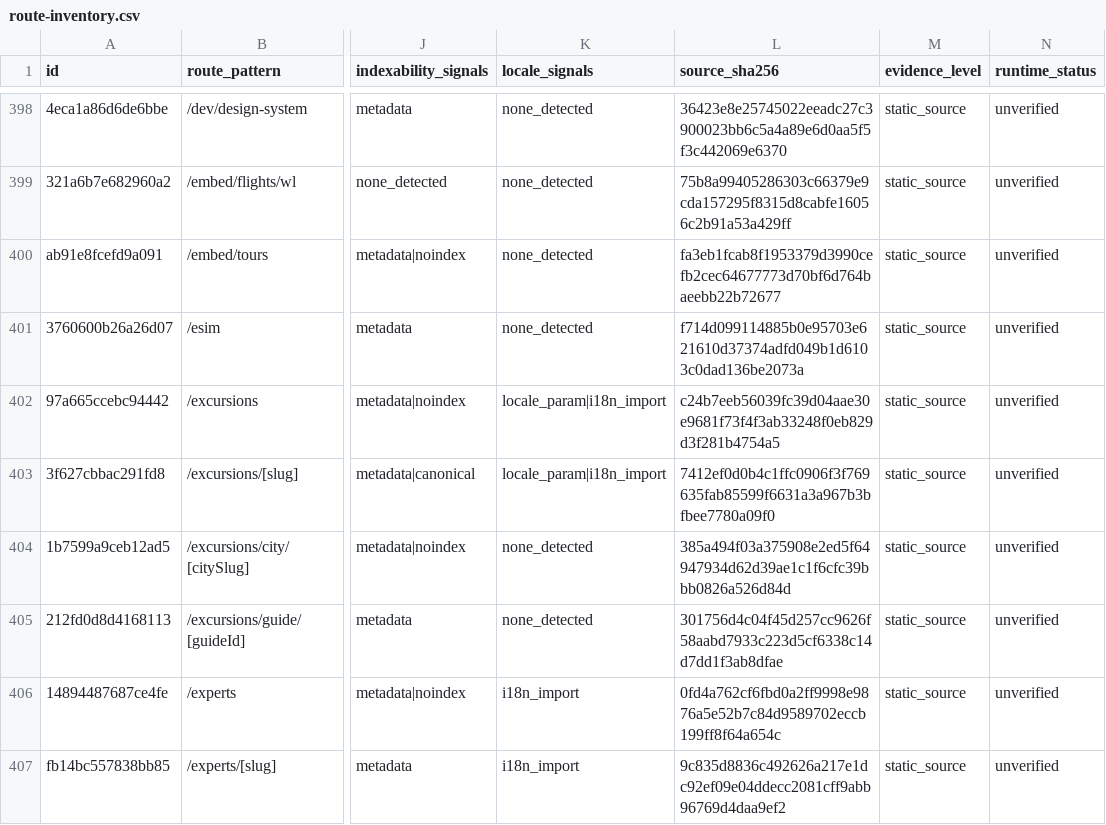
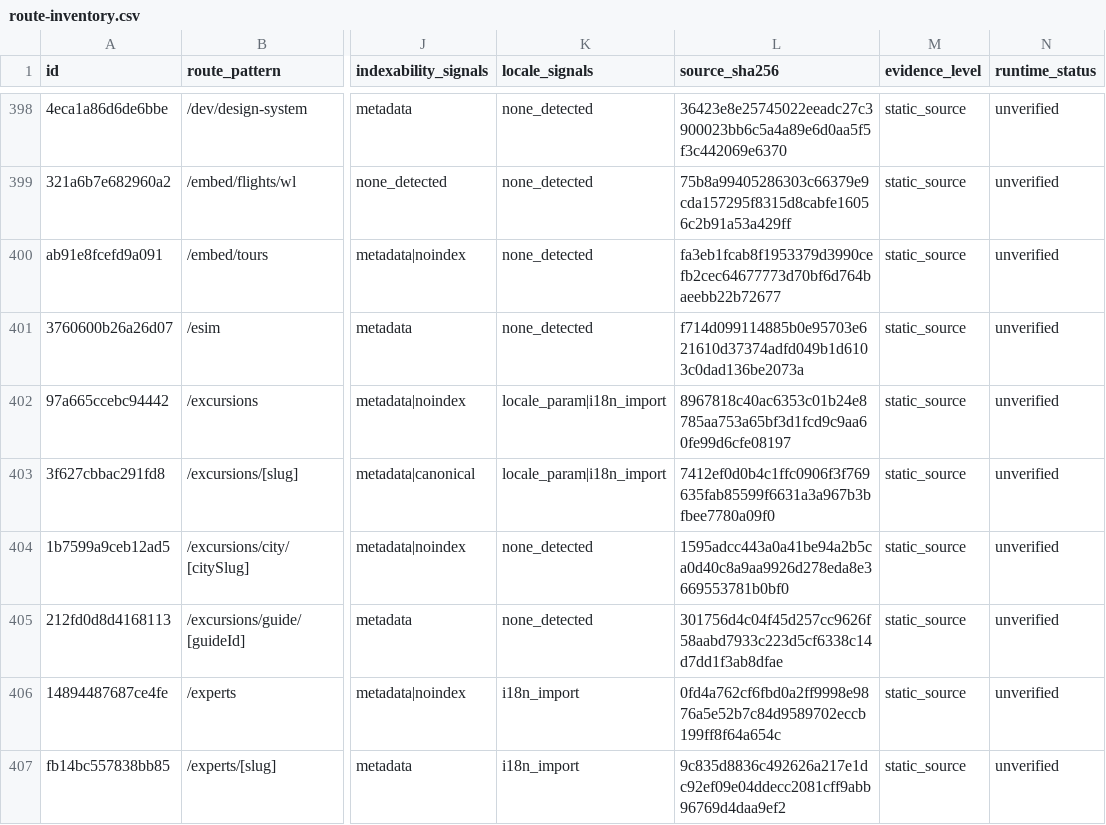
Before and after one commit to Evdokimychev/argentina-travel, a CSV file: docs/audit/route-inventory.csv, drawn as a sheet; only a part is shown, gaps mark what is left out; the diff names each change by its address in the sheet, - before the commit and + after, or states it on an @@ line.

```diff
--- a/docs/audit/route-inventory.csv
+++ b/docs/audit/route-inventory.csv
-L402 (source_sha256): c24b7eeb56039fc39d04aae30e9681f73f4f3ab33248f0eb829d3f281b4754a5
+L402 (source_sha256): 8967818c40ac6353c01b24e8785aa753a65bf3d1fcd9c9aa60fe99d6cfe08197
-L404 (source_sha256): 385a494f03a375908e2ed5f64947934d62d39ae1c1f6cfc39bbb0826a526d84d
+L404 (source_sha256): 1595adcc443a0a41be94a2b5ca0d40c8a9aa9926d278eda8e3669553781b0bf0
```
Also changed, not shown: docs/audit/interaction-inventory.csv, 10 other files.
